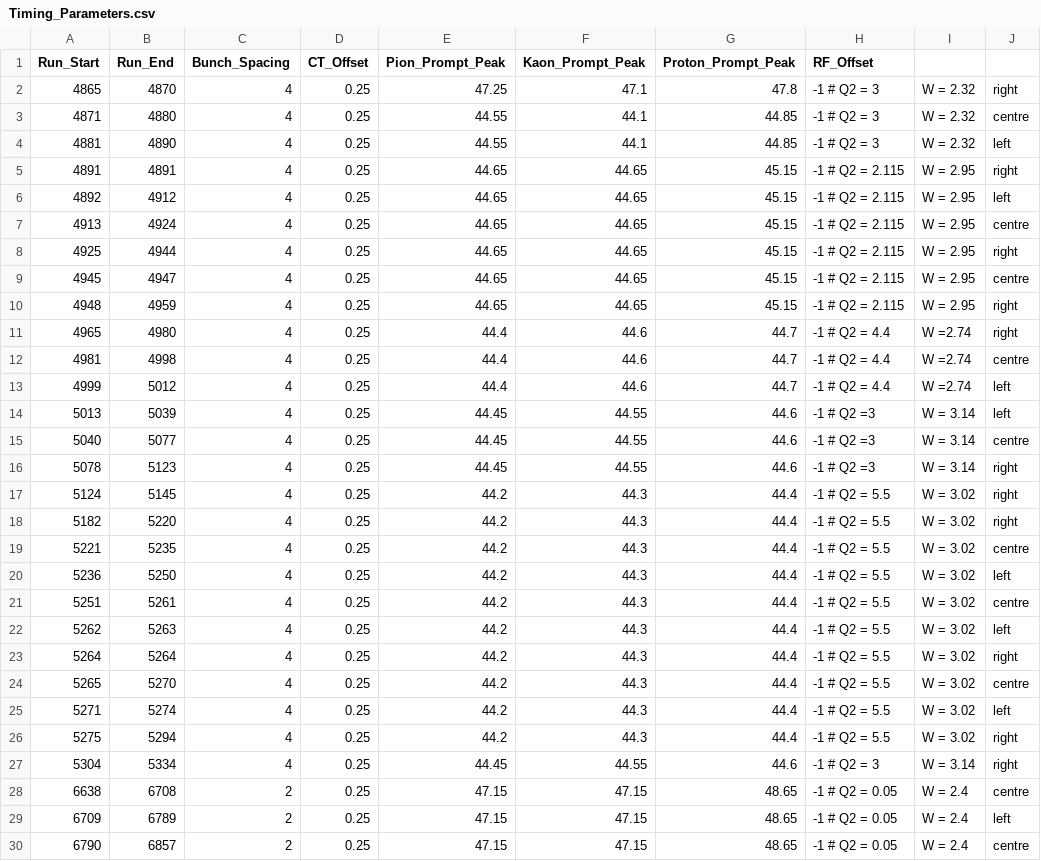
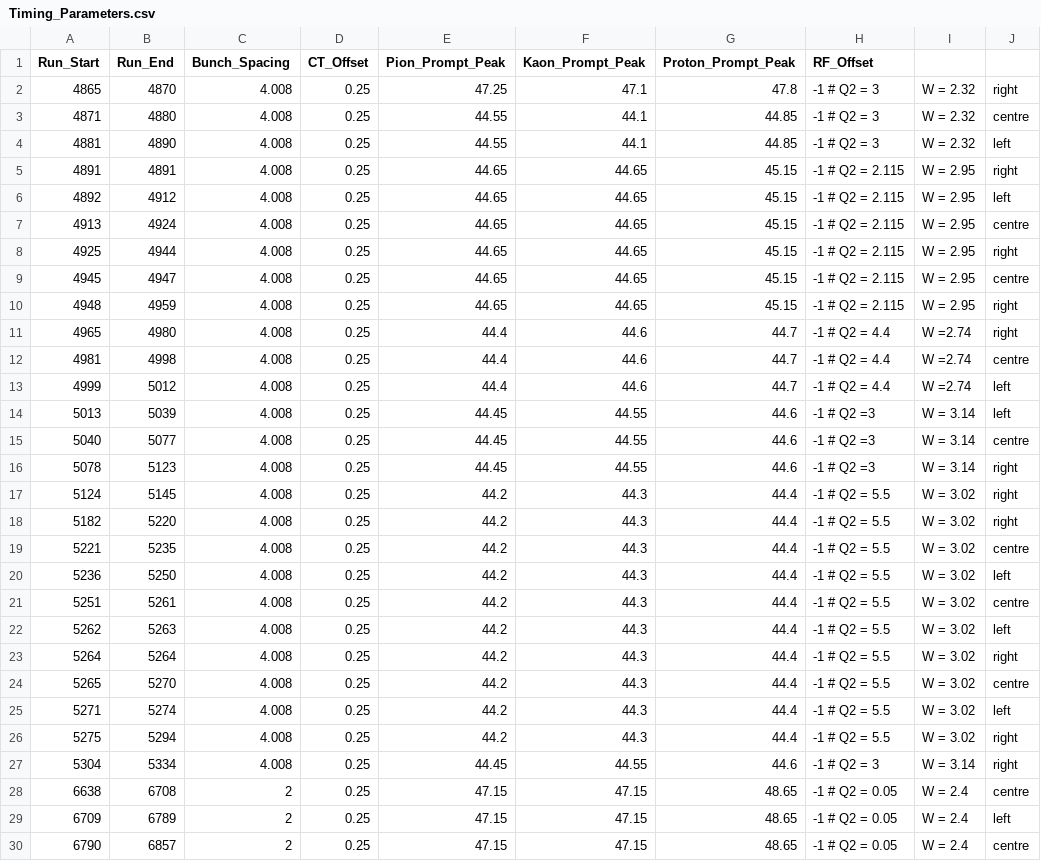
Before and after one commit to sjdkay/UTIL_PROTON, a CSV file: config/cuts/Timing_Parameters.csv, drawn as a sheet; only a part is shown; the diff covers the shown part only; the diff names each change by its address in the sheet, - before the commit and + after, or states it on an @@ line.

Commit message:
Found roughly correct RF timing offset values and added in RF cut. Waiting till Richard and I finalise the file layout before tweaking cuts again. Will make demonstration root plotting script to compare with previous results

```diff
--- a/config/cuts/Timing_Parameters.csv
+++ b/config/cuts/Timing_Parameters.csv
-C2:C27 (Bunch_Spacing): 4
+C2:C27 (Bunch_Spacing): 4.008
```
Also changed, not shown: 14 edited cells elsewhere in this file, 2 other files.
